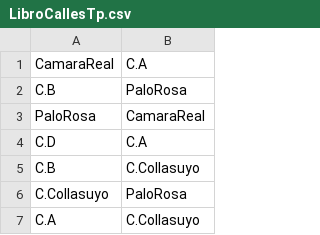
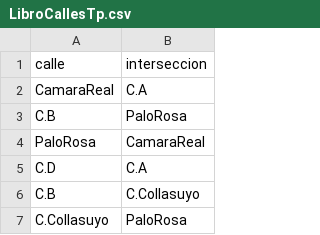
Before and after one commit to JoseSantisteban/TF-201922760-201922910-202010840, a CSV file: LibroCallesTp.csv, drawn as a sheet; only a part is shown; the shorter side is filled out with more unchanged rows; the diff names each change by its address in the sheet, - before the commit and + after, or states it on an @@ line.

```diff
--- a/LibroCallesTp.csv
+++ b/LibroCallesTp.csv
+row 1: calle | interseccion
```
Also changed, not shown: 2 other files.
